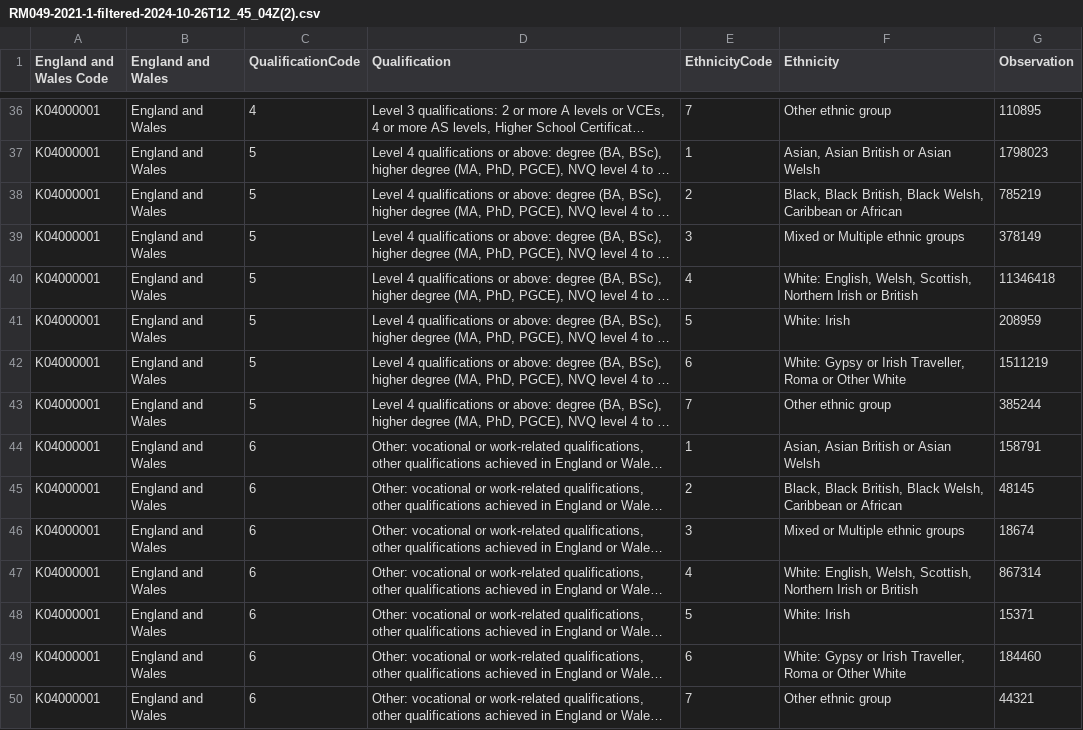
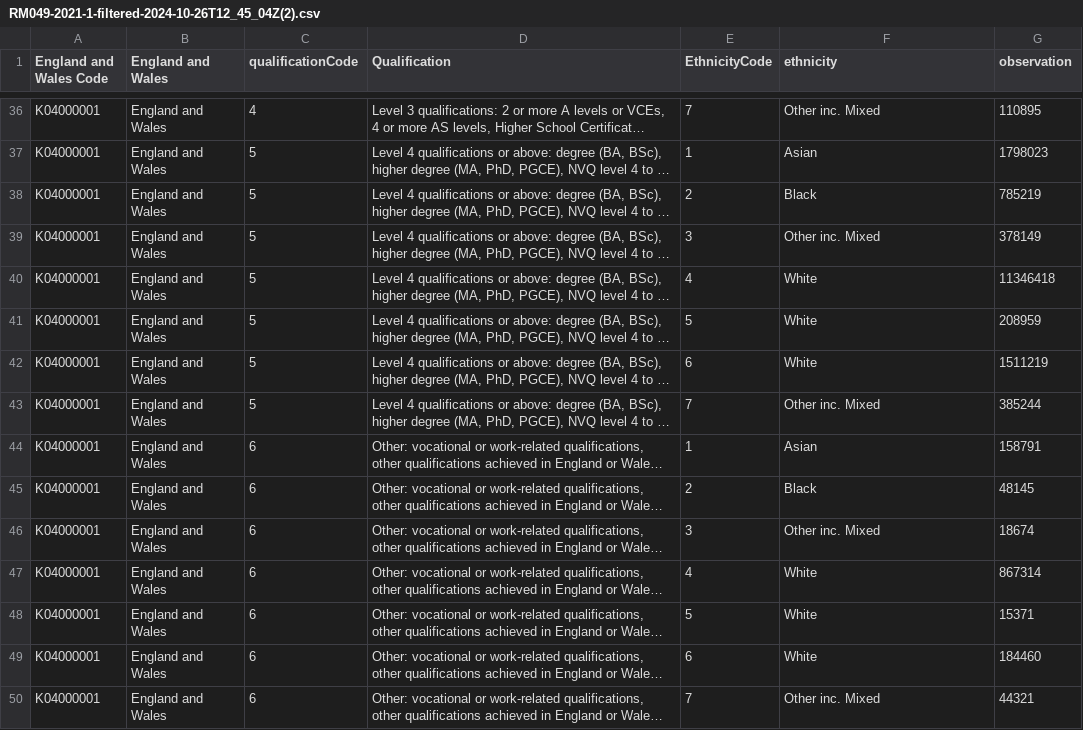
Before and after one commit to elifkeser/data, a CSV file: RM049-2021-1-filtered-2024-10-26T12_45_04Z(2).csv, drawn as a sheet; only a part is shown, gaps mark what is left out; long unchanged cells end in …; the diff covers the shown part only; the diff names each change by its address in the sheet, - before the commit and + after, or states it on an @@ line.

```diff
--- a/RM049-2021-1-filtered-2024-10-26T12_45_04Z(2).csv
+++ b/RM049-2021-1-filtered-2024-10-26T12_45_04Z(2).csv
-C1: QualificationCode
+C1: qualificationCode
-F1: Ethnicity
+F1: ethnicity
-G1: Observation
+G1: observation
-F36 (ethnicity): Other ethnic group
+F36 (ethnicity): Other inc. Mixed
-F37 (ethnicity): Asian, Asian British or Asian Welsh
+F37 (ethnicity): Asian
-F38 (ethnicity): Black, Black British, Black Welsh, Caribbean or African
+F38 (ethnicity): Black
-F39 (ethnicity): Mixed or Multiple ethnic groups
+F39 (ethnicity): Other inc. Mixed
-F40 (ethnicity): White: English, Welsh, Scottish, Northern Irish or British
+F40 (ethnicity): White
-F41 (ethnicity): White: Irish
+F41 (ethnicity): White
-F42 (ethnicity): White: Gypsy or Irish Traveller, Roma or Other White
+F42 (ethnicity): White
-F43 (ethnicity): Other ethnic group
+F43 (ethnicity): Other inc. Mixed
-F44 (ethnicity): Asian, Asian British or Asian Welsh
+F44 (ethnicity): Asian
-F45 (ethnicity): Black, Black British, Black Welsh, Caribbean or African
+F45 (ethnicity): Black
-F46 (ethnicity): Mixed or Multiple ethnic groups
+F46 (ethnicity): Other inc. Mixed
-F47 (ethnicity): White: English, Welsh, Scottish, Northern Irish or British
+F47 (ethnicity): White
-F48 (ethnicity): White: Irish
+F48 (ethnicity): White
-F49 (ethnicity): White: Gypsy or Irish Traveller, Roma or Other White
+F49 (ethnicity): White
-F50 (ethnicity): Other ethnic group
+F50 (ethnicity): Other inc. Mixed
```
Also changed, not shown: 27 edited cells elsewhere in this file.
